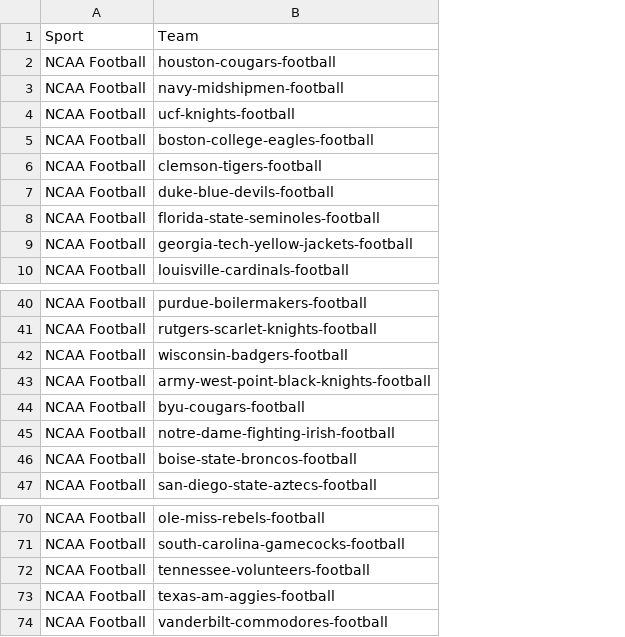
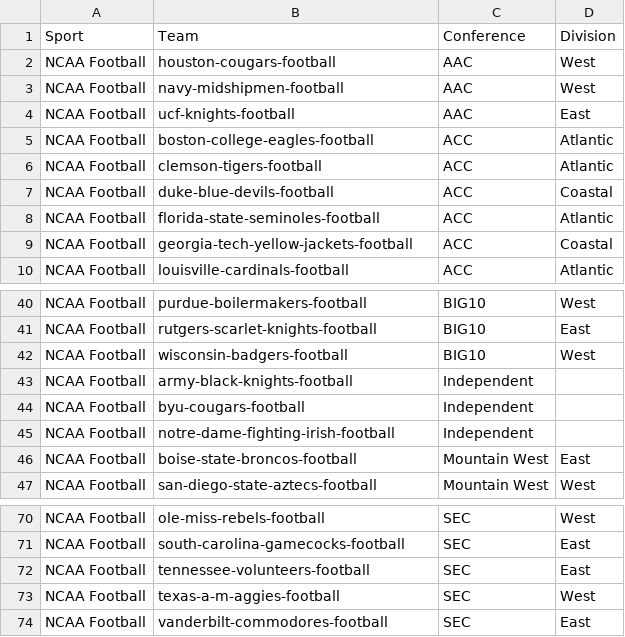
Before and after one commit to mgahan/SeatGeekR, a CSV file: inst/Teams/Team_Slug_Names.csv, drawn as a sheet; only a part is shown, gaps mark what is left out; the diff names each change by its address in the sheet, - before the commit and + after, or states it on an @@ line.

```diff
--- a/inst/Teams/Team_Slug_Names.csv
+++ b/inst/Teams/Team_Slug_Names.csv
+column C (Conference), rows 2-10: AAC | AAC | AAC | ACC | ACC | ACC | ACC | ACC | ACC; rows 40-47: BIG10 | BIG10 | BIG10 | Independent | Independent | Independent | Mountain West | Mountain West; rows 70-74: all SEC
+column D (Division), rows 2-10: West | West | East | Atlantic | Atlantic | Coastal | Atlantic | Coastal | Atlantic; rows 40-47: West | East | West |  |  |  | East | West; rows 70-74: West | East | East | West | East
-B43 (Team): army-west-point-black-knights-football
+B43 (Team): army-black-knights-football
-B73 (Team): texas-am-aggies-football
+B73 (Team): texas-a-m-aggies-football
```
Also changed, not shown: 10 other files.
